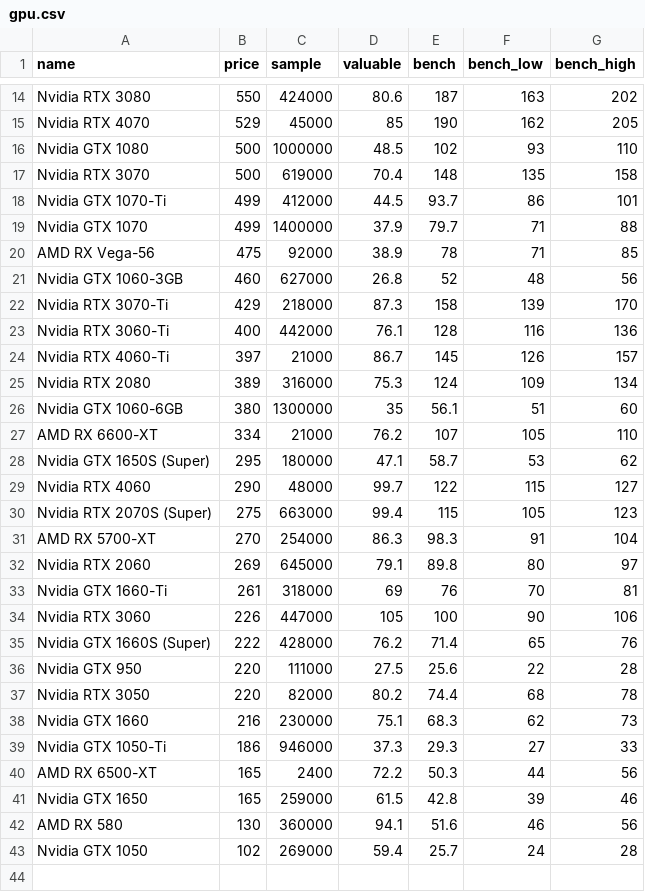
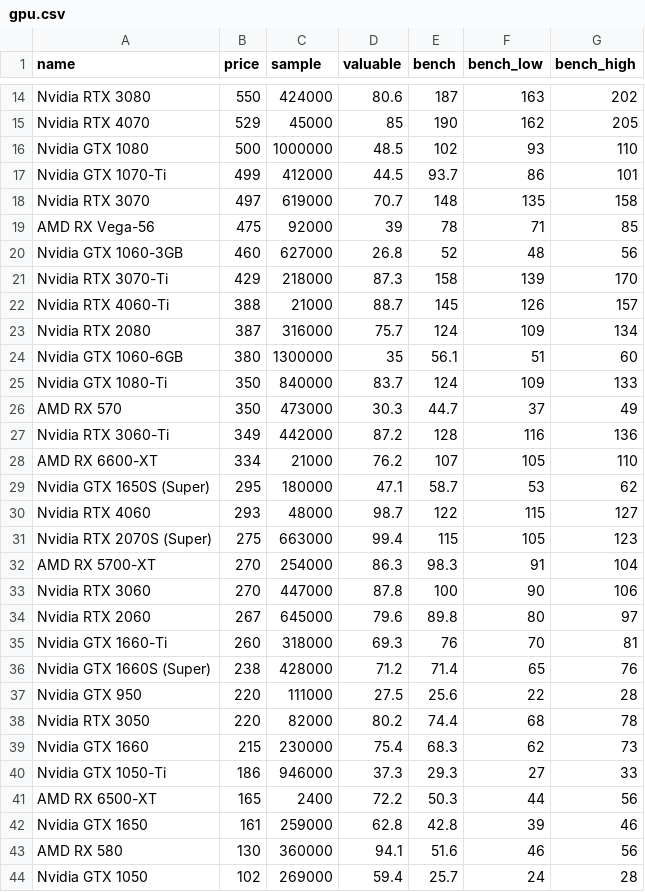
Before and after one commit to ShaokangJiang/CSE-203B-crapping, a CSV file: data/gpu.csv, drawn as a sheet; only a part is shown, gaps mark what is left out; the diff covers the shown part only.

```diff
--- a/data/gpu.csv
+++ b/data/gpu.csv
@@ -16,27 +16,28 @@ Nvidia RTX 4070,529,45000,85,190,162,205
 Nvidia GTX 1080,500,1000000,48.5,102,93,110
-Nvidia RTX 3070,500,619000,70.4,148,135,158
 Nvidia GTX 1070-Ti,499,412000,44.5,93.7,86,101
-Nvidia GTX 1070,499,1400000,37.9,79.7,71,88
-AMD RX Vega-56,475,92000,38.9,78,71,85
+Nvidia RTX 3070,497,619000,70.7,148,135,158
+AMD RX Vega-56,475,92000,39,78,71,85
 Nvidia GTX 1060-3GB,460,627000,26.8,52,48,56
 Nvidia RTX 3070-Ti,429,218000,87.3,158,139,170
-Nvidia RTX 3060-Ti,400,442000,76.1,128,116,136
-Nvidia RTX 4060-Ti,397,21000,86.7,145,126,157
-Nvidia RTX 2080,389,316000,75.3,124,109,134
+Nvidia RTX 4060-Ti,388,21000,88.7,145,126,157
+Nvidia RTX 2080,387,316000,75.7,124,109,134
 Nvidia GTX 1060-6GB,380,1300000,35,56.1,51,60
+Nvidia GTX 1080-Ti,350,840000,83.7,124,109,133
+AMD RX 570,350,473000,30.3,44.7,37,49
+Nvidia RTX 3060-Ti,349,442000,87.2,128,116,136
 AMD RX 6600-XT,334,21000,76.2,107,105,110
 Nvidia GTX 1650S (Super),295,180000,47.1,58.7,53,62
-Nvidia RTX 4060,290,48000,99.7,122,115,127
+Nvidia RTX 4060,293,48000,98.7,122,115,127
 Nvidia RTX 2070S (Super),275,663000,99.4,115,105,123
 AMD RX 5700-XT,270,254000,86.3,98.3,91,104
-Nvidia RTX 2060,269,645000,79.1,89.8,80,97
-Nvidia GTX 1660-Ti,261,318000,69,76,70,81
-Nvidia RTX 3060,226,447000,105,100,90,106
-Nvidia GTX 1660S (Super),222,428000,76.2,71.4,65,76
+Nvidia RTX 3060,270,447000,87.8,100,90,106
+Nvidia RTX 2060,267,645000,79.6,89.8,80,97
+Nvidia GTX 1660-Ti,260,318000,69.3,76,70,81
+Nvidia GTX 1660S (Super),238,428000,71.2,71.4,65,76
 Nvidia GTX 950,220,111000,27.5,25.6,22,28
 Nvidia RTX 3050,220,82000,80.2,74.4,68,78
-Nvidia GTX 1660,216,230000,75.1,68.3,62,73
+Nvidia GTX 1660,215,230000,75.4,68.3,62,73
 Nvidia GTX 1050-Ti,186,946000,37.3,29.3,27,33
 AMD RX 6500-XT,165,2400,72.2,50.3,44,56
-Nvidia GTX 1650,165,259000,61.5,42.8,39,46
+Nvidia GTX 1650,161,259000,62.8,42.8,39,46
 AMD RX 580,130,360000,94.1,51.6,46,56
```
Also changed, not shown: 2 added rows, 2 removed rows and 10 edited cells elsewhere in this file, data/cpu.csv, data/hdd.csv, 2 other files.
